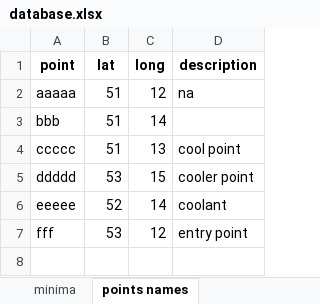
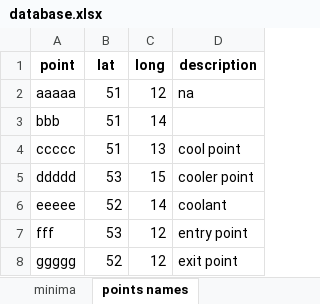
Before and after one commit to tomaszwarda/excel-versioning, an Excel workbook: database.xlsx, sheet points names, drawn as a sheet; values as stored, in another font and other column widths than the file's, no borders; the diff names each change by its address in the sheet, - before the commit and + after, or states it on an @@ line.

Commit message:
add point ggggg

```diff
--- a/database.xlsx (sheet points names)
+++ b/database.xlsx (sheet points names)
+row 8: ggggg | 52 | 12 | exit point
```
Also changed, not shown: 2 other files.
